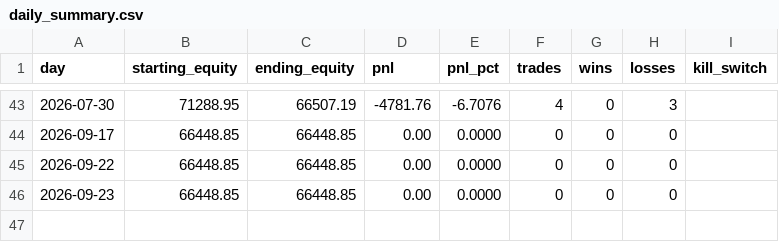
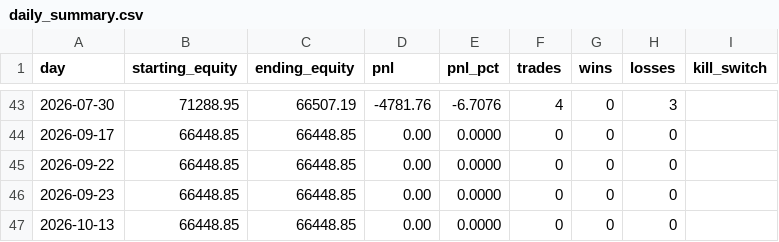
Before and after one commit to fpollock0507-alt/Agressive-bot-, a CSV file: state/daily_summary.csv, drawn as a sheet; only a part is shown, gaps mark what is left out.

```diff
--- a/state/daily_summary.csv
+++ b/state/daily_summary.csv
@@ -46 +46,2 @@ day,starting_equity,ending_equity,pnl,pnl_pct,trades,wins,losses,kill_switch
 2026-09-23,66448.85,66448.85,0.00,0.0000,0,0,0,
+2026-10-13,66448.85,66448.85,0.00,0.0000,0,0,0,
```
Also changed, not shown: 3 other files.
